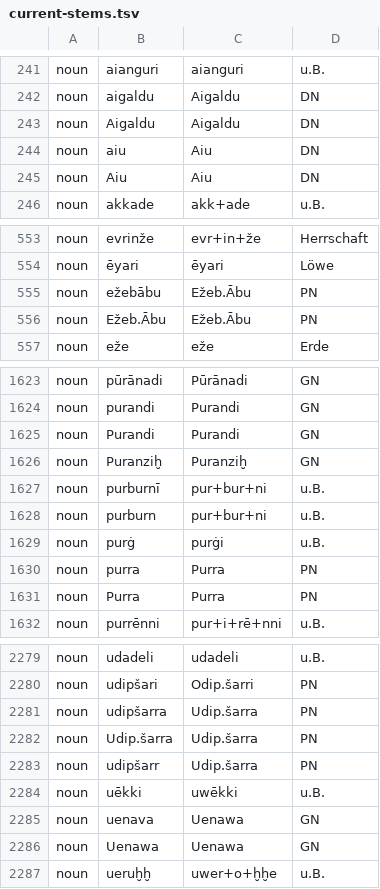
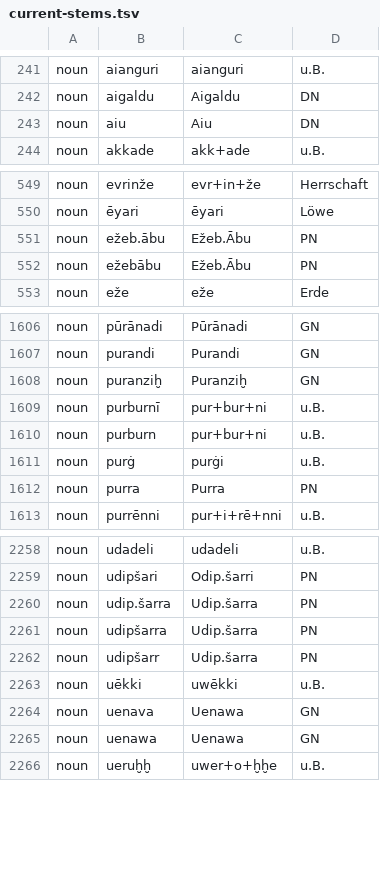
Before and after one commit to Innokentii-Smirnov/AnnotationTest, a TSV file: output/current-stems.tsv, drawn as a sheet; only a part is shown, gaps mark what is left out; the diff covers the shown part only.

```diff
--- a/output/current-stems.tsv
+++ b/output/current-stems.tsv
@@ -242,5 +242,3 @@ noun	aianguri	aianguri	u.B.
 noun	aigaldu	Aigaldu	DN
-noun	Aigaldu	Aigaldu	DN
 noun	aiu	Aiu	DN
-noun	Aiu	Aiu	DN
 noun	akkade	akk+ade	u.B.
@@ -554,4 +550,4 @@ noun	evrinže	evr+in+že	Herrschaft
 noun	ēyari	ēyari	Löwe
+noun	ežeb.ābu	Ežeb.Ābu	PN
 noun	ežebābu	Ežeb.Ābu	PN
-noun	Ežeb.Ābu	Ežeb.Ābu	PN
 noun	eže	eže	Erde
@@ -1624,4 +1607,3 @@ noun	pūrānadi	Pūrānadi	GN
 noun	purandi	Purandi	GN
-noun	Purandi	Purandi	GN
-noun	Puranziḫ	Puranziḫ	GN
+noun	puranziḫ	Puranziḫ	GN
 noun	purburnī	pur+bur+ni	u.B.
@@ -1630,3 +1612,2 @@ noun	purġ	purġi	u.B.
 noun	purra	Purra	PN
-noun	Purra	Purra	PN
 noun	purrēnni	pur+i+rē+nni	u.B.
@@ -2280,4 +2259,4 @@ noun	udadeli	udadeli	u.B.
 noun	udipšari	Odip.šarri	PN
+noun	udip.šarra	Udip.šarra	PN
 noun	udipšarra	Udip.šarra	PN
-noun	Udip.šarra	Udip.šarra	PN
 noun	udipšarr	Udip.šarra	PN
@@ -2285,3 +2264,3 @@ noun	uēkki	uwēkki	u.B.
 noun	uenava	Uenawa	GN
-noun	Uenawa	Uenawa	GN
+noun	uenawa	Uenawa	GN
 noun	ueruḫḫ	uwer+o+ḫḫe	u.B.
```
Also changed, not shown: 18 removed rows and 43 edited cells elsewhere in this file, output/current-suffix-chains.tsv, 4 other files.
